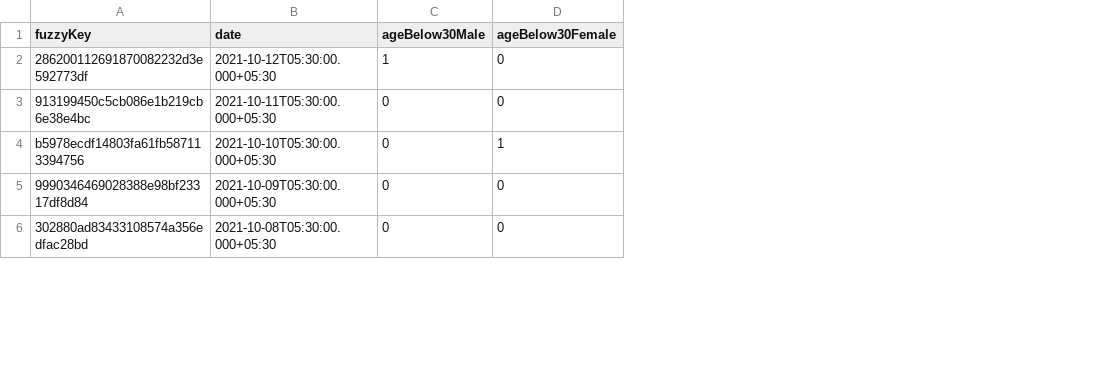
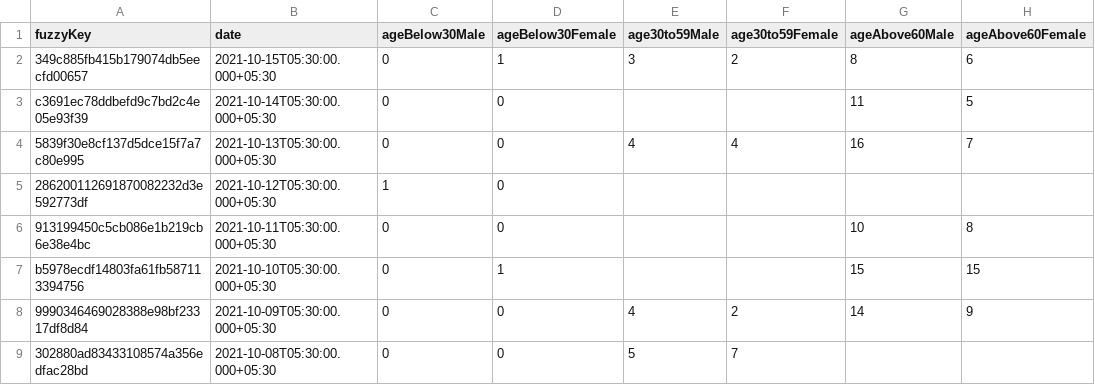
Before and after one commit to kaveenr/covid19-memorial-lk-data, a TSV file: data/dgi_reports_deaths_latest.tsv, drawn as a sheet; only a part is shown; addresses are those after the commit; the diff names each change by its address in the sheet, - before the commit and + after, or states it on an @@ line.

```diff
--- a/data/dgi_reports_deaths_latest.tsv
+++ b/data/dgi_reports_deaths_latest.tsv
+column E (age30to59Male), rows 8-9: 4 | 5
+column F (age30to59Female), rows 8-9: 2 | 7
+column G (ageAbove60Male), rows 6-8: 10 | 15 | 14
+column H (ageAbove60Female), rows 6-8: 8 | 15 | 9
+row 2: 349c885fb415b179074db5eecfd00657 | 2021-10-15T05:30:00.000+05:30 | 0 | 1 | 3 | 2 | 8 | 6
+row 3: c3691ec78ddbefd9c7bd2c4e05e93f39 | 2021-10-14T05:30:00.000+05:30 | 0 | 0 |  |  | 11 | 5
+row 4: 5839f30e8cf137d5dce15f7a7c80e995 | 2021-10-13T05:30:00.000+05:30 | 0 | 0 | 4 | 4 | 16 | 7
```
Also changed, not shown: 2 other files.
